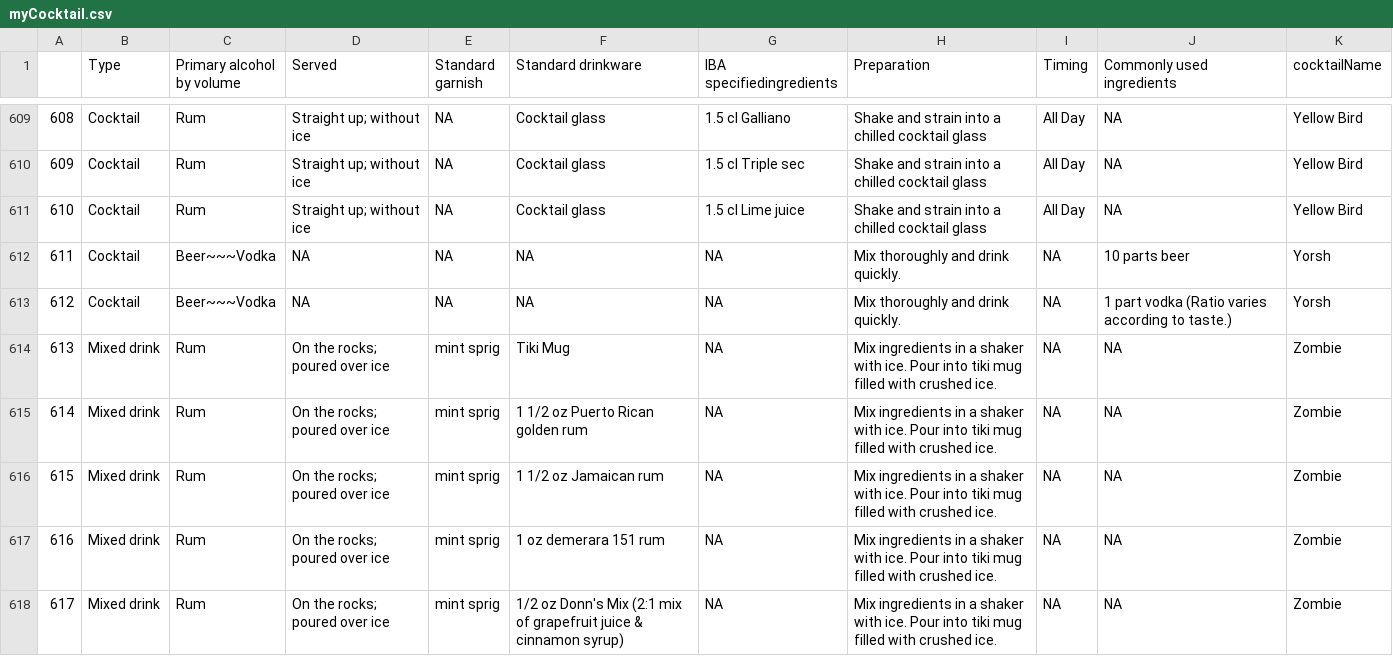
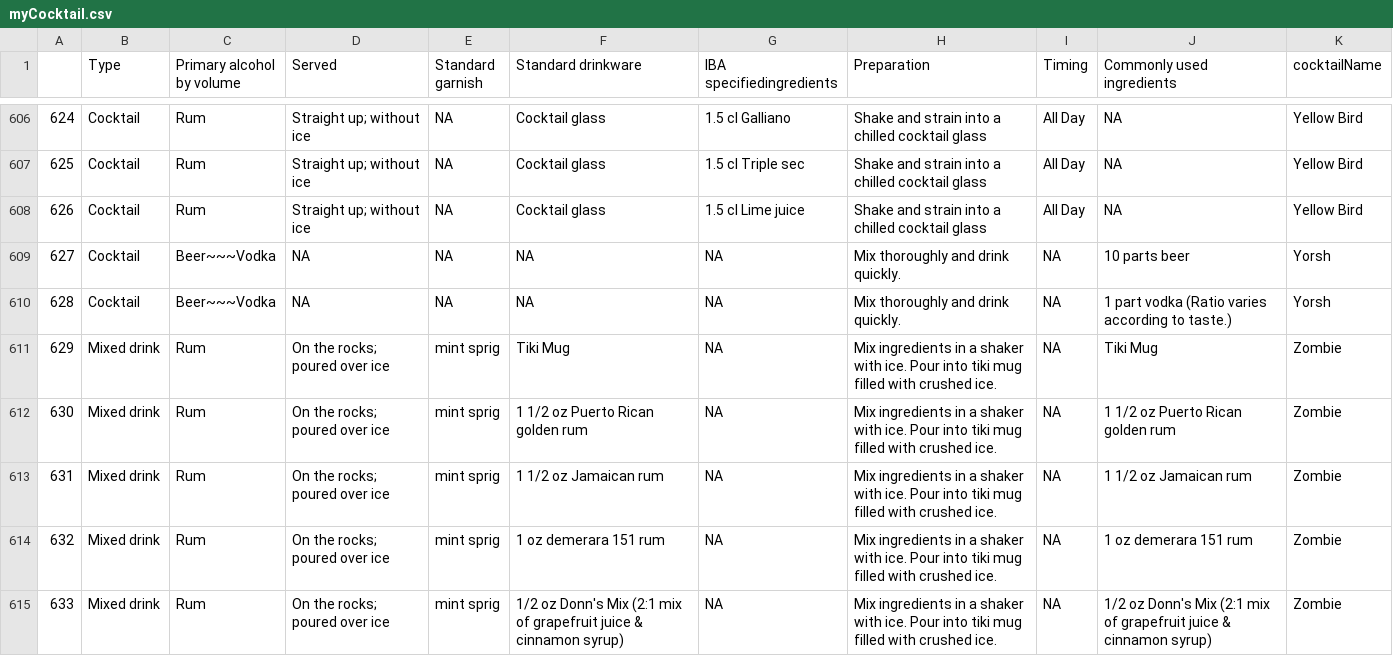
Before and after one commit to FancyPandaSoftworks/cocktailScraping, a CSV file: myCocktail.csv, drawn as a sheet; only a part is shown, gaps mark what is left out; addresses are those after the commit; the diff covers the shown part only; the diff names each change by its address in the sheet, - before the commit and + after, or states it on an @@ line.

```diff
--- a/myCocktail.csv
+++ b/myCocktail.csv
@@ column A renumbered from row 14 down @@
-J611 (Commonly used ingredients): NA
+J611 (Commonly used ingredients): Tiki Mug
-J612 (Commonly used ingredients): NA
+J612 (Commonly used ingredients): 1 1/2 oz Puerto Rican golden rum
-J613 (Commonly used ingredients): NA
+J613 (Commonly used ingredients): 1 1/2 oz Jamaican rum
-J614 (Commonly used ingredients): NA
+J614 (Commonly used ingredients): 1 oz demerara 151 rum
-J615 (Commonly used ingredients): NA
+J615 (Commonly used ingredients): 1/2 oz Donn's Mix (2:1 mix of grapefruit juice & cinnamon syrup)
```
Also changed, not shown: 3 removed rows and 9 edited cells elsewhere in this file, 4 other files.
